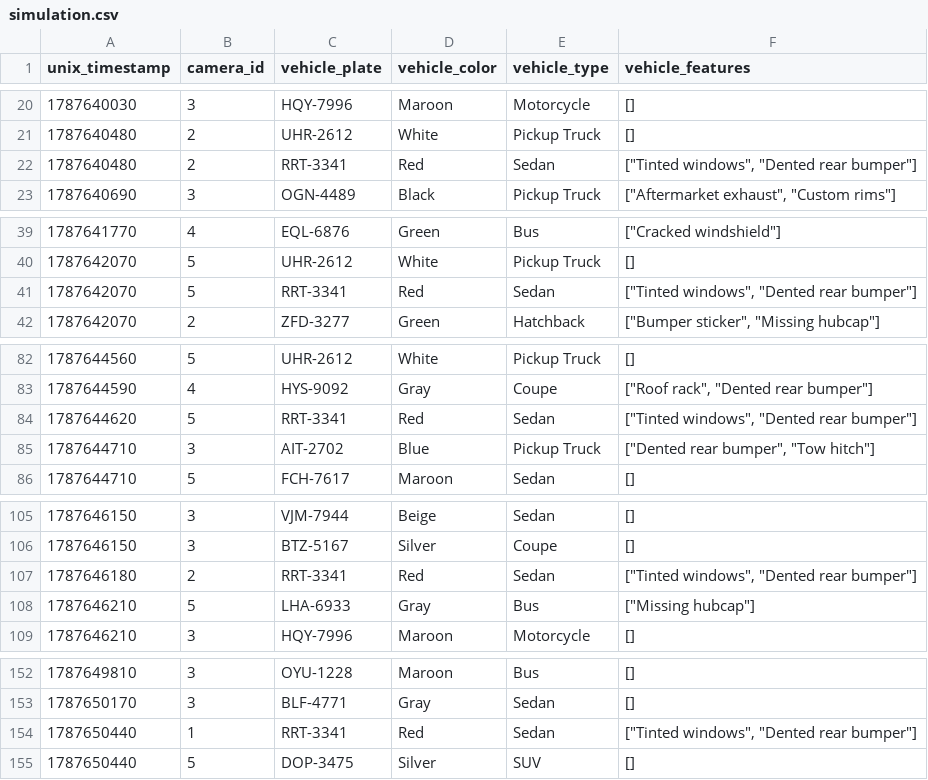
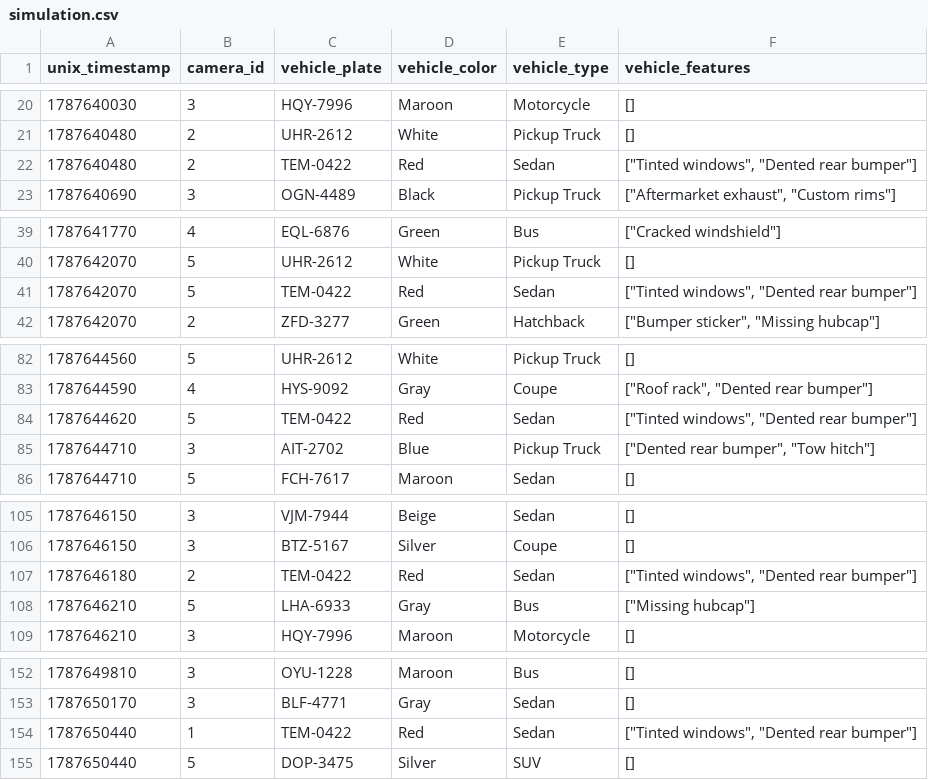
Before and after one commit to Ciph3rzer0/brackeys-2026.2-trust-no-one, a CSV file: csvs/simulation.csv, drawn as a sheet; only a part is shown, gaps mark what is left out; the diff covers the shown part only.

```diff
--- a/csvs/simulation.csv
+++ b/csvs/simulation.csv
@@ -21,3 +21,3 @@ unix_timestamp,camera_id,vehicle_plate,vehicle_color,vehicle_type,vehicle_featur
 1787640480,2,UHR-2612,White,Pickup Truck,[]
-1787640480,2,RRT-3341,Red,Sedan,"[""Tinted windows"", ""Dented rear bumper""]"
+1787640480,2,TEM-0422,Red,Sedan,"[""Tinted windows"", ""Dented rear bumper""]"
 1787640690,3,OGN-4489,Black,Pickup Truck,"[""Aftermarket exhaust"", ""Custom rims""]"
@@ -40,3 +40,3 @@ unix_timestamp,camera_id,vehicle_plate,vehicle_color,vehicle_type,vehicle_featur
 1787642070,5,UHR-2612,White,Pickup Truck,[]
-1787642070,5,RRT-3341,Red,Sedan,"[""Tinted windows"", ""Dented rear bumper""]"
+1787642070,5,TEM-0422,Red,Sedan,"[""Tinted windows"", ""Dented rear bumper""]"
 1787642070,2,ZFD-3277,Green,Hatchback,"[""Bumper sticker"", ""Missing hubcap""]"
@@ -83,3 +83,3 @@ unix_timestamp,camera_id,vehicle_plate,vehicle_color,vehicle_type,vehicle_featur
 1787644590,4,HYS-9092,Gray,Coupe,"[""Roof rack"", ""Dented rear bumper""]"
-1787644620,5,RRT-3341,Red,Sedan,"[""Tinted windows"", ""Dented rear bumper""]"
+1787644620,5,TEM-0422,Red,Sedan,"[""Tinted windows"", ""Dented rear bumper""]"
 1787644710,3,AIT-2702,Blue,Pickup Truck,"[""Dented rear bumper"", ""Tow hitch""]"
@@ -106,3 +106,3 @@ unix_timestamp,camera_id,vehicle_plate,vehicle_color,vehicle_type,vehicle_featur
 1787646150,3,BTZ-5167,Silver,Coupe,[]
-1787646180,2,RRT-3341,Red,Sedan,"[""Tinted windows"", ""Dented rear bumper""]"
+1787646180,2,TEM-0422,Red,Sedan,"[""Tinted windows"", ""Dented rear bumper""]"
 1787646210,5,LHA-6933,Gray,Bus,"[""Missing hubcap""]"
@@ -153,3 +153,3 @@ unix_timestamp,camera_id,vehicle_plate,vehicle_color,vehicle_type,vehicle_featur
 1787650170,3,BLF-4771,Gray,Sedan,[]
-1787650440,1,RRT-3341,Red,Sedan,"[""Tinted windows"", ""Dented rear bumper""]"
+1787650440,1,TEM-0422,Red,Sedan,"[""Tinted windows"", ""Dented rear bumper""]"
 1787650440,5,DOP-3475,Silver,SUV,[]
```
Also changed, not shown: 34 edited cells elsewhere in this file, 2 other files.
